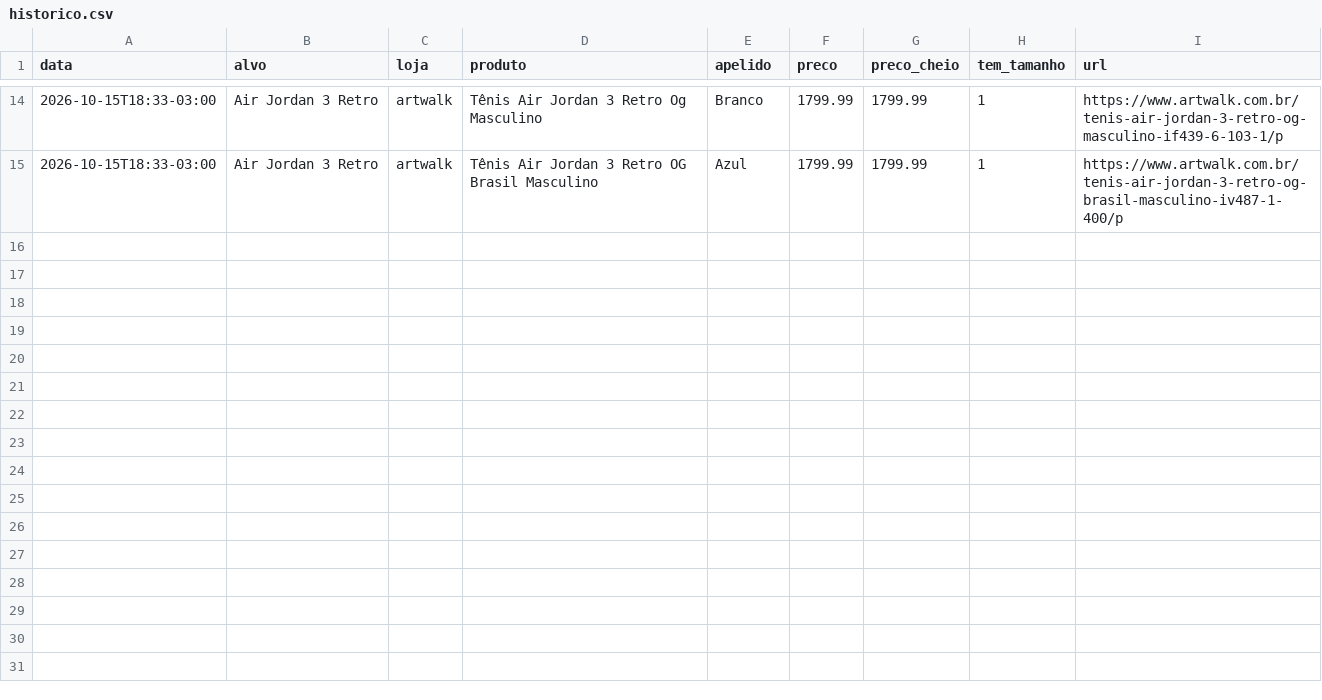
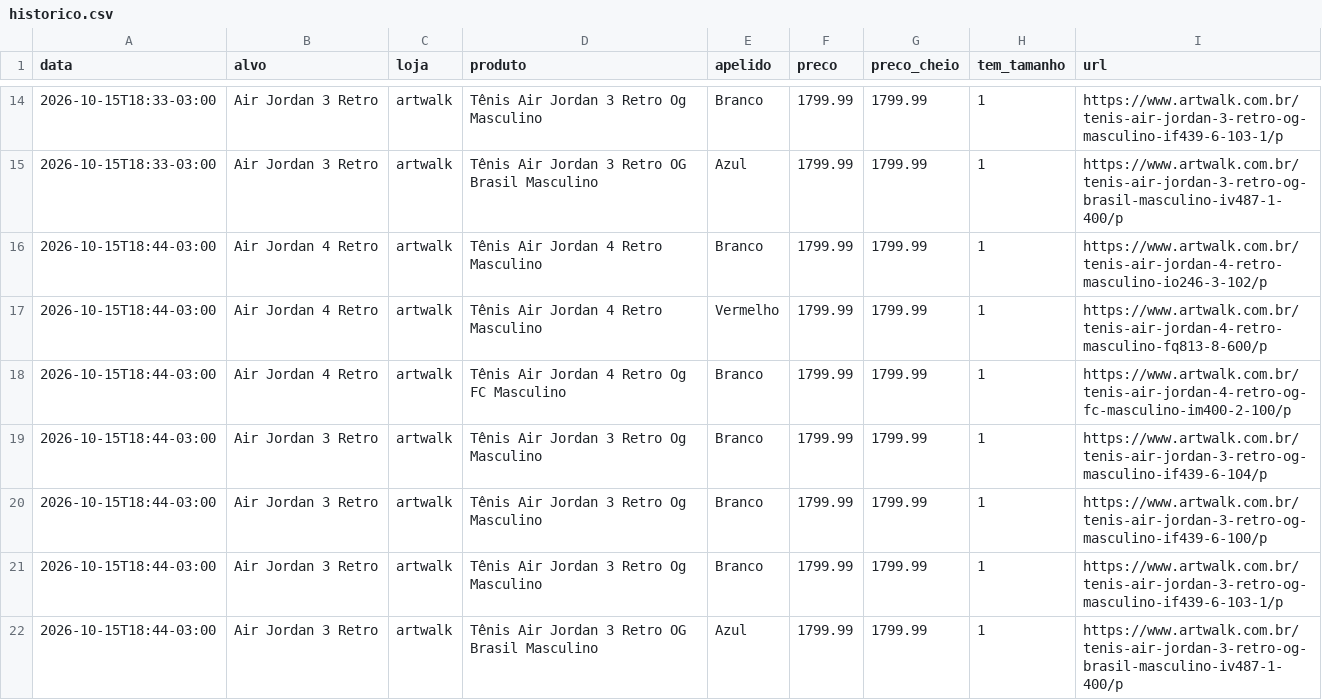
Before and after one commit to gbpestana/Ca-a-T-nis, a CSV file: dados/historico.csv, drawn as a sheet; only a part is shown, gaps mark what is left out.

```diff
--- a/dados/historico.csv
+++ b/dados/historico.csv
@@ -15 +15,8 @@ data,alvo,loja,produto,apelido,preco,preco_cheio,tem_tamanho,url
 2026-10-15T18:33-03:00,Air Jordan 3 Retro,artwalk,Tênis Air Jordan 3 Retro OG Brasil Masculino,Azul,1799.99,1799.99,1,https://www.artwalk.com.br/tenis-air-jordan-3-retro-og-brasil-masculino-iv487-1-400/p
+2026-10-15T18:44-03:00,Air Jordan 4 Retro,artwalk,Tênis Air Jordan 4 Retro Masculino,Branco,1799.99,1799.99,1,https://www.artwalk.com.br/tenis-air-jordan-4-retro-masculino-io246-3-102/p
+2026-10-15T18:44-03:00,Air Jordan 4 Retro,artwalk,Tênis Air Jordan 4 Retro Masculino,Vermelho,1799.99,1799.99,1,https://www.artwalk.com.br/tenis-air-jordan-4-retro-masculino-fq813-8-600/p
+2026-10-15T18:44-03:00,Air Jordan 4 Retro,artwalk,Tênis Air Jordan 4 Retro Og FC Masculino,Branco,1799.99,1799.99,1,https://www.artwalk.com.br/tenis-air-jordan-4-retro-og-fc-masculino-im400-2-100/p
+2026-10-15T18:44-03:00,Air Jordan 3 Retro,artwalk,Tênis Air Jordan 3 Retro Og Masculino,Branco,1799.99,1799.99,1,https://www.artwalk.com.br/tenis-air-jordan-3-retro-og-masculino-if439-6-104/p
+2026-10-15T18:44-03:00,Air Jordan 3 Retro,artwalk,Tênis Air Jordan 3 Retro Og Masculino,Branco,1799.99,1799.99,1,https://www.artwalk.com.br/tenis-air-jordan-3-retro-og-masculino-if439-6-100/p
+2026-10-15T18:44-03:00,Air Jordan 3 Retro,artwalk,Tênis Air Jordan 3 Retro Og Masculino,Branco,1799.99,1799.99,1,https://www.artwalk.com.br/tenis-air-jordan-3-retro-og-masculino-if439-6-103-1/p
+2026-10-15T18:44-03:00,Air Jordan 3 Retro,artwalk,Tênis Air Jordan 3 Retro OG Brasil Masculino,Azul,1799.99,1799.99,1,https://www.artwalk.com.br/tenis-air-jordan-3-retro-og-brasil-masculino-iv487-1-400/p
```
Also changed, not shown: 2 other files.
